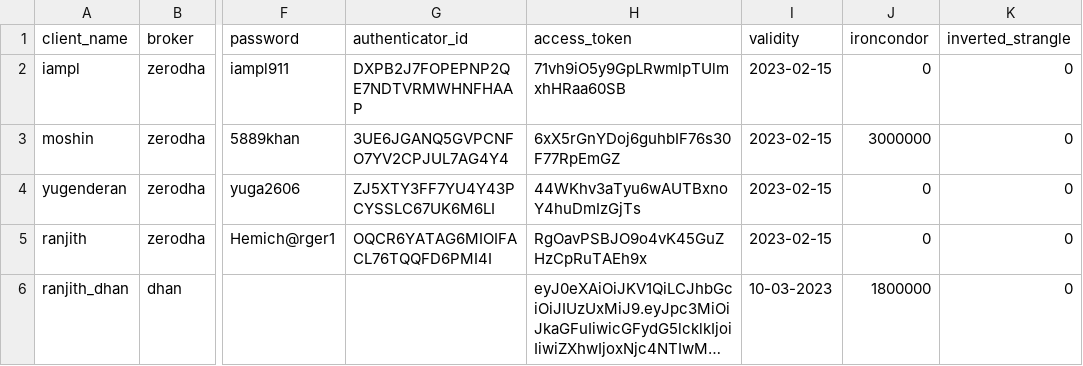
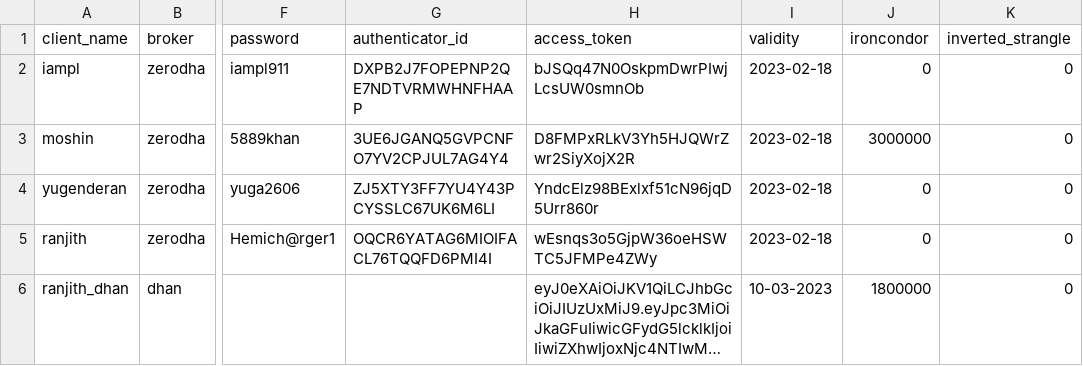
Before and after one commit to skill-me-up/trading, a CSV file: Files/clients_list.csv, drawn as a sheet; only a part is shown, gaps mark what is left out; long unchanged cells end in …; the diff names each change by its address in the sheet, - before the commit and + after, or states it on an @@ line.

```diff
--- a/Files/clients_list.csv
+++ b/Files/clients_list.csv
-H2 (access_token): 71vh9iO5y9GpLRwmlpTUlmxhHRaa60SB
+H2 (access_token): bJSQq47N0OskpmDwrPIwjLcsUW0smnOb
-I2:I5 (validity): 2023-02-15
+I2:I5 (validity): 2023-02-18
-H3 (access_token): 6xX5rGnYDoj6guhbIF76s30F77RpEmGZ
+H3 (access_token): D8FMPxRLkV3Yh5HJQWrZwr2SiyXojX2R
-H4 (access_token): 44WKhv3aTyu6wAUTBxnoY4huDmIzGjTs
+H4 (access_token): YndcElz98BExlxf51cN96jqD5Urr860r
-H5 (access_token): RgOavPSBJO9o4vK45GuZHzCpRuTAEh9x
+H5 (access_token): wEsnqs3o5GjpW36oeHSWTC5JFMPe4ZWy
```
Also changed, not shown: Files/instrument_list.csv, Files/instrument_list_next.csv, 5 other files.
